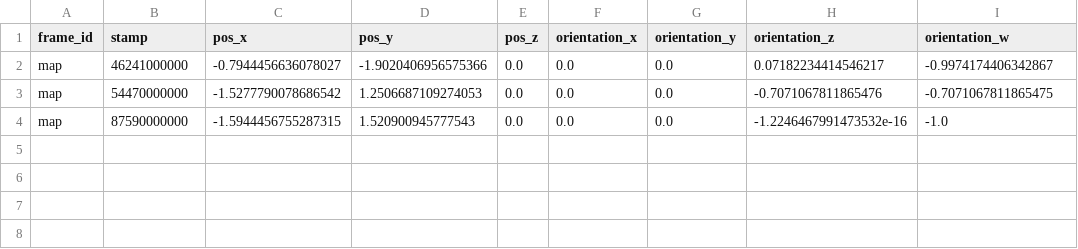
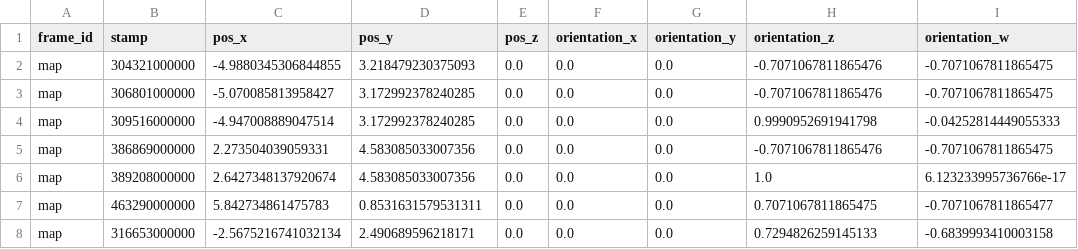
Before and after one commit to AsadAhmed361/ros_web, a CSV file: static/corridor_map.csv, drawn as a sheet.

```diff
--- a/static/corridor_map.csv
+++ b/static/corridor_map.csv
@@ -1,4 +1,8 @@
 frame_id,stamp,pos_x,pos_y,pos_z,orientation_x,orientation_y,orientation_z,orientation_w
-map,46241000000,-0.7944456636078027,-1.9020406956575366,0.0,0.0,0.0,0.07182234414546217,-0.9974174406342867
-map,54470000000,-1.5277790078686542,1.2506687109274053,0.0,0.0,0.0,-0.7071067811865476,-0.7071067811865475
-map,87590000000,-1.5944456755287315,1.520900945777543,0.0,0.0,0.0,-1.2246467991473532e-16,-1.0
+map,304321000000,-4.9880345306844855,3.218479230375093,0.0,0.0,0.0,-0.7071067811865476,-0.7071067811865475
+map,306801000000,-5.070085813958427,3.172992378240285,0.0,0.0,0.0,-0.7071067811865476,-0.7071067811865475
+map,309516000000,-4.947008889047514,3.172992378240285,0.0,0.0,0.0,0.9990952691941798,-0.04252814449055333
+map,386869000000,2.273504039059331,4.583085033007356,0.0,0.0,0.0,-0.7071067811865476,-0.7071067811865475
+map,389208000000,2.6427348137920674,4.583085033007356,0.0,0.0,0.0,1.0,6.123233995736766e-17
+map,463290000000,5.842734861475783,0.8531631579531311,0.0,0.0,0.0,0.7071067811865475,-0.7071067811865477
+map,316653000000,-2.5675216741032134,2.490689596218171,0.0,0.0,0.0,0.7294826259145133,-0.6839993410003158
```
Also changed, not shown: static/initialposes/corridor_map_initialpose.csv, 26 other files.
